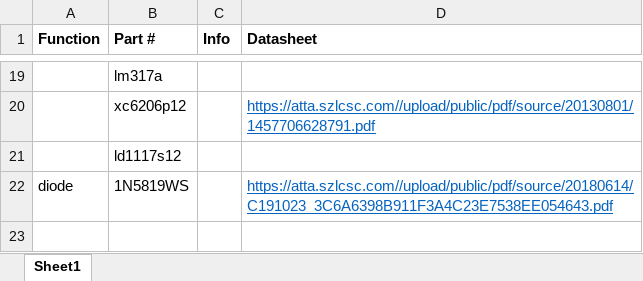
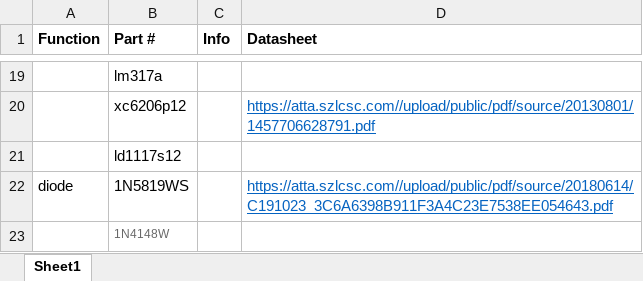
Before and after one commit to ThatAquarel/rv32i_dev, an Excel workbook: Hardware/parts.xlsx, sheet Sheet1, drawn as a sheet; only a part is shown, gaps mark what is left out; values as stored, in another font and other column widths than the file's, no borders; the diff names each change by its address in the sheet, - before the commit and + after, or states it on an @@ line.

```diff
--- a/Hardware/parts.xlsx (sheet Sheet1)
+++ b/Hardware/parts.xlsx (sheet Sheet1)
+row 23:  | 1N4148W
```
Also changed, not shown: 14 other files.
